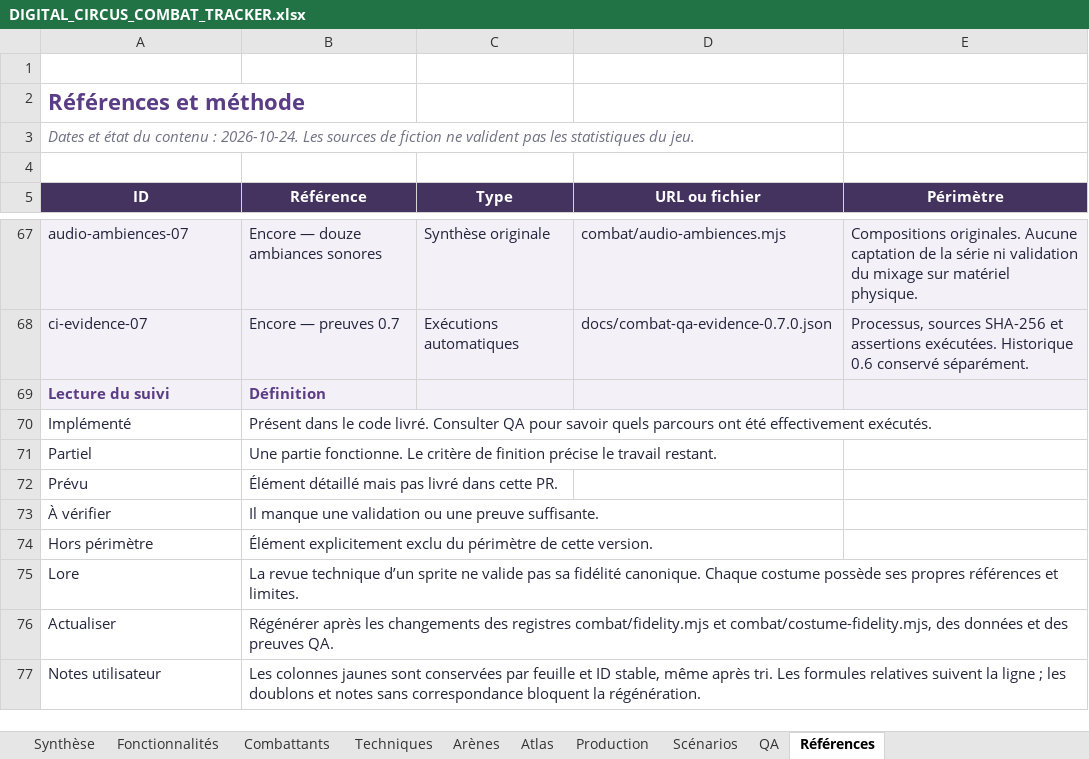
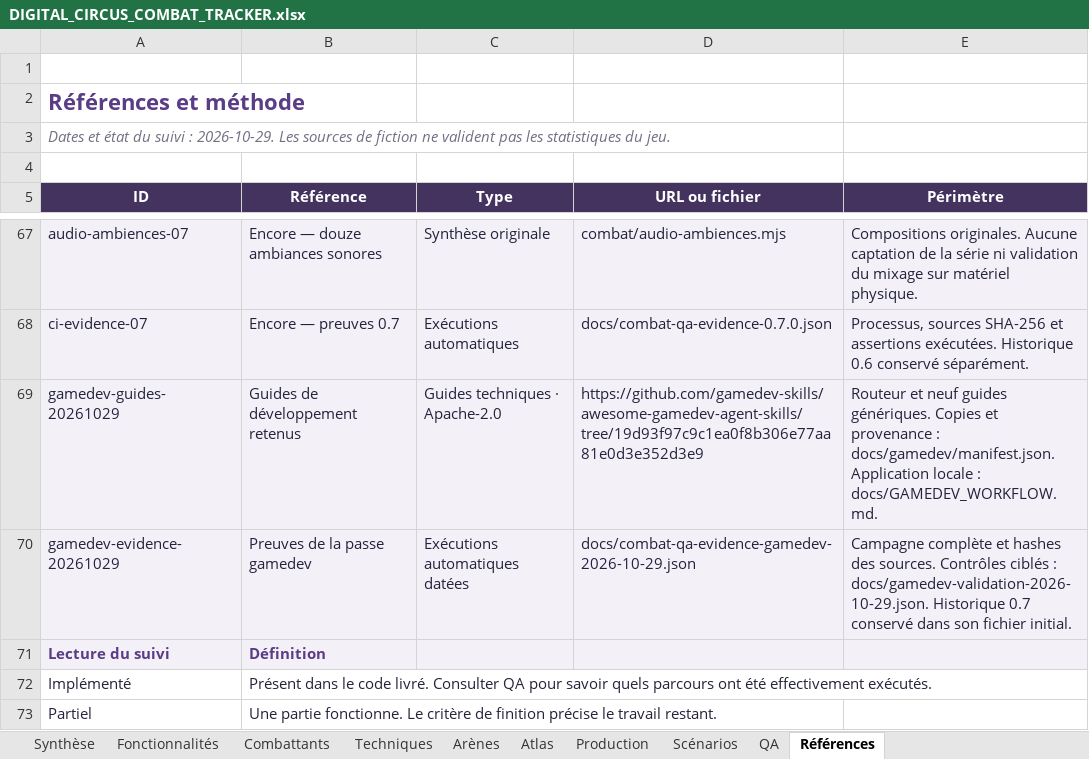
Before and after one commit to darknigthmare/CainOS, an Excel workbook: docs/DIGITAL_CIRCUS_COMBAT_TRACKER.xlsx, sheet Références, drawn as a sheet; only a part is shown, gaps mark what is left out; the shorter side is filled out with more unchanged rows; values as stored, in another font and other column widths than the file's, no borders; table styles not drawn; the diff names each change by its address in the sheet, - before the commit and + after, or states it on an @@ line.

Commit message:
Record verified gamedev campaign and preserve the production tracker

```diff
--- a/docs/DIGITAL_CIRCUS_COMBAT_TRACKER.xlsx (sheet Références)
+++ b/docs/DIGITAL_CIRCUS_COMBAT_TRACKER.xlsx (sheet Références)
-A3 (ID): …état du contenu : 2026-10-24. Les sources…
+A3 (ID): …état du suivi : 2026-10-29. Les sources…
+row 69: gamedev-guides-20261029 | Guides de développement retenus | Guides techniques · Apache-2.0 | https://github.com/gamedev-skills/awesome-gamedev-agent-skills/tree/19d93f97c9c1ea0f8b306e77aa81e0d3e352d3e9 | Routeur et neuf guides génériques. Copies et provenance : docs/gamedev/manifest.json. Application locale : docs/GAMEDEV_WORKFLOW.md.
+row 70: gamedev-evidence-20261029 | Preuves de la passe gamedev | Exécutions automatiques datées | docs/combat-qa-evidence-gamedev-2026-10-29.json | Campagne complète et hashes des sources. Contrôles ciblés : docs/gamedev-validation-2026-10-29.json. Historique 0.7 conservé dans son fichier initial.
```
Also changed, not shown: sheet QA, sheet Fonctionnalités, sheet Production, sheet Synthèse, formulas that keep their value, 7 other files.
